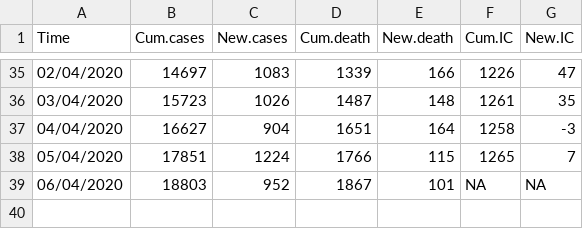
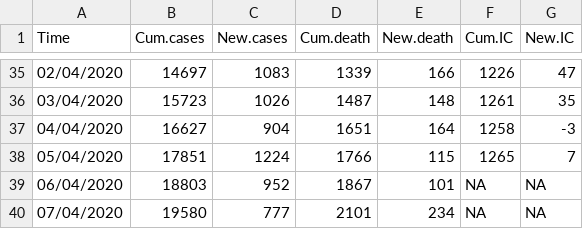
Before and after one commit to fontastark/covid19nl, a CSV file: covid19-nl.csv, drawn as a sheet; only a part is shown, gaps mark what is left out; the diff names each change by its address in the sheet, - before the commit and + after, or states it on an @@ line.

Commit message:
Update covid19-nl.csv

```diff
--- a/covid19-nl.csv
+++ b/covid19-nl.csv
+row 40: 07/04/2020 | 19580 | 777 | 2101 | 234 | NA | NA
```
